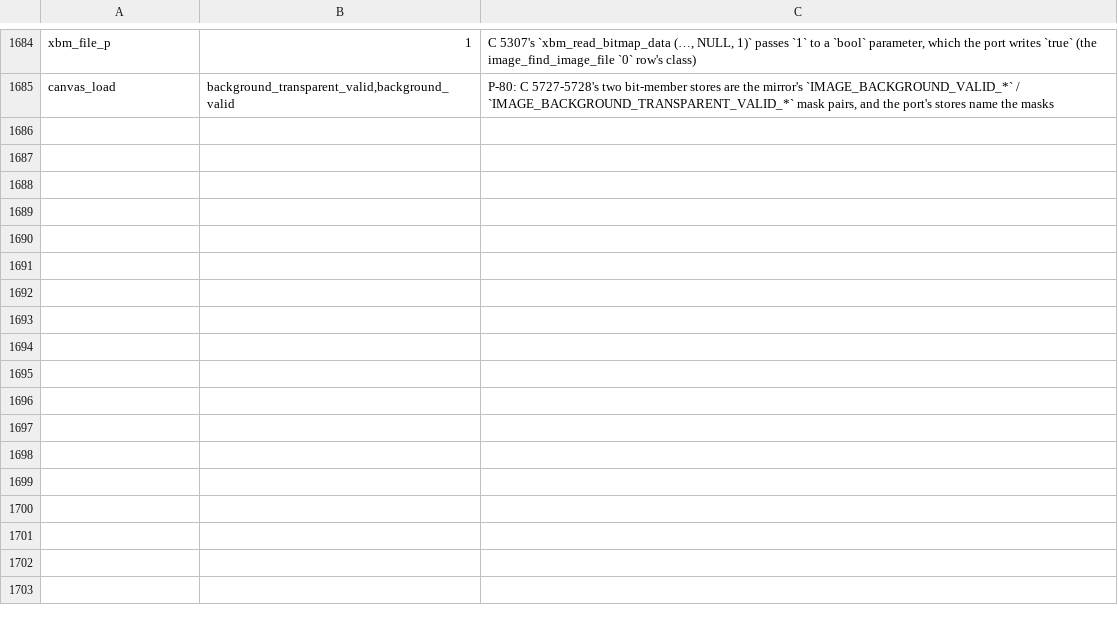
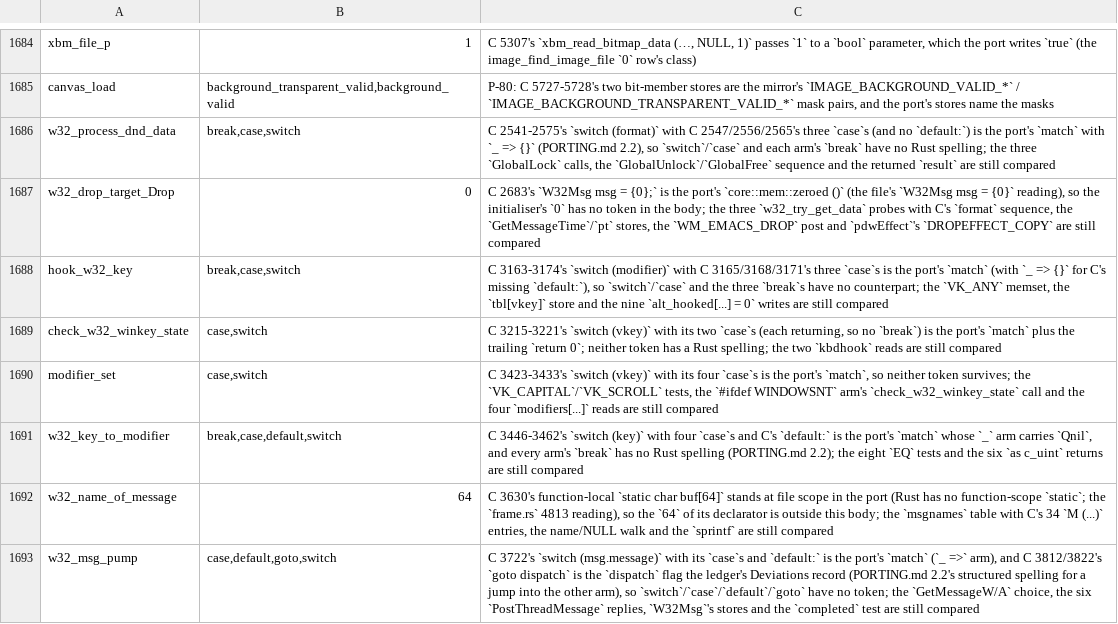
Before and after one commit to liuchong/femacs, a TSV file: docs/ports/macro-body-notes.tsv, drawn as a sheet; only a part is shown, gaps mark what is left out; the diff names each change by its address in the sheet, - before the commit and + after, or states it on an @@ line.

Commit message:
port(w32fns): slice 3, C 2538-4041 (C 12488 -> Rust 6551 lines; --check 282 -> 218) plus its two features (3.608)

```diff
--- a/docs/ports/macro-body-notes.tsv
+++ b/docs/ports/macro-body-notes.tsv
+row 1686: w32_process_dnd_data | break,case,switch | C 2541-2575's `switch (format)` with C 2547/2556/2565's three `case`s (and no `default:`) is the port's `match` with `_ => {}` (PORTING.md 2.2), so `switch`/`case` and each arm's `break` have no Rust spelling; the three `GlobalLock` calls, the `GlobalUnlock`/`GlobalFree` sequence and the returned `result` are still compared
+row 1687: w32_drop_target_Drop | 0 | C 2683's `W32Msg msg = {0};` is the port's `core::mem::zeroed ()` (the file's `W32Msg msg = {0}` reading), so the initialiser's `0` has no token in the body; the three `w32_try_get_data` probes with C's `format` sequence, the `GetMessageTime`/`pt` stores, the `WM_EMACS_DROP` post and `pdwEffect`'s `DROPEFFECT_COPY` are still compared
+row 1688: hook_w32_key | break,case,switch | C 3163-3174's `switch (modifier)` with C 3165/3168/3171's three `case`s is the port's `match` (with `_ => {}` for C's missing `default:`), so `switch`/`case` and the three `break`s have no counterpart; the `VK_ANY` memset, the `tbl[vkey]` store and the nine `alt_hooked[...] = 0` writes are still compared
+row 1689: check_w32_winkey_state | case,switch | C 3215-3221's `switch (vkey)` with its two `case`s (each returning, so no `break`) is the port's `match` plus the trailing `return 0`; neither token has a Rust spelling; the two `kbdhook` reads are still compared
+row 1690: modifier_set | case,switch | C 3423-3433's `switch (vkey)` with its four `case`s is the port's `match`, so neither token survives; the `VK_CAPITAL`/`VK_SCROLL` tests, the `#ifdef WINDOWSNT` arm's `check_w32_winkey_state` call and the four `modifiers[...]` reads are still compared
+row 1691: w32_key_to_modifier | break,case,default,switch | C 3446-3462's `switch (key)` with four `case`s and C's `default:` is the port's `match` whose `_` arm carries `Qnil`, and every arm's `break` has no Rust spelling (PORTING.md 2.2); the eight `EQ` tests and the six `as c_uint` returns are still compared
+row 1692: w32_name_of_message | 64 | C 3630's function-local `static char buf[64]` stands at file scope in the port (Rust has no function-scope `static`; the `frame.rs` 4813 reading), so the `64` of its declarator is outside this body; the `msgnames` table with C's 34 `M (...)` entries, the name/NULL walk and the `sprintf` are still compared
+row 1693: w32_msg_pump | case,default,goto,switch | C 3722's `switch (msg.message)` with its `case`s and `default:` is the port's `match` (`_ =>` arm), and C 3812/3822's `goto dispatch` is the `dispatch` flag the ledger's Deviations record (PORTING.md 2.2's structured spelling for a jump into the other arm), so `switch`/`case`/`default`/`goto` have no token; the `GetMessageW/A` choice, the six `PostThreadMessage` replies, `W32Msg`'s stores and the `completed` test are still compared
```
Also changed, not shown: 5 other files.
